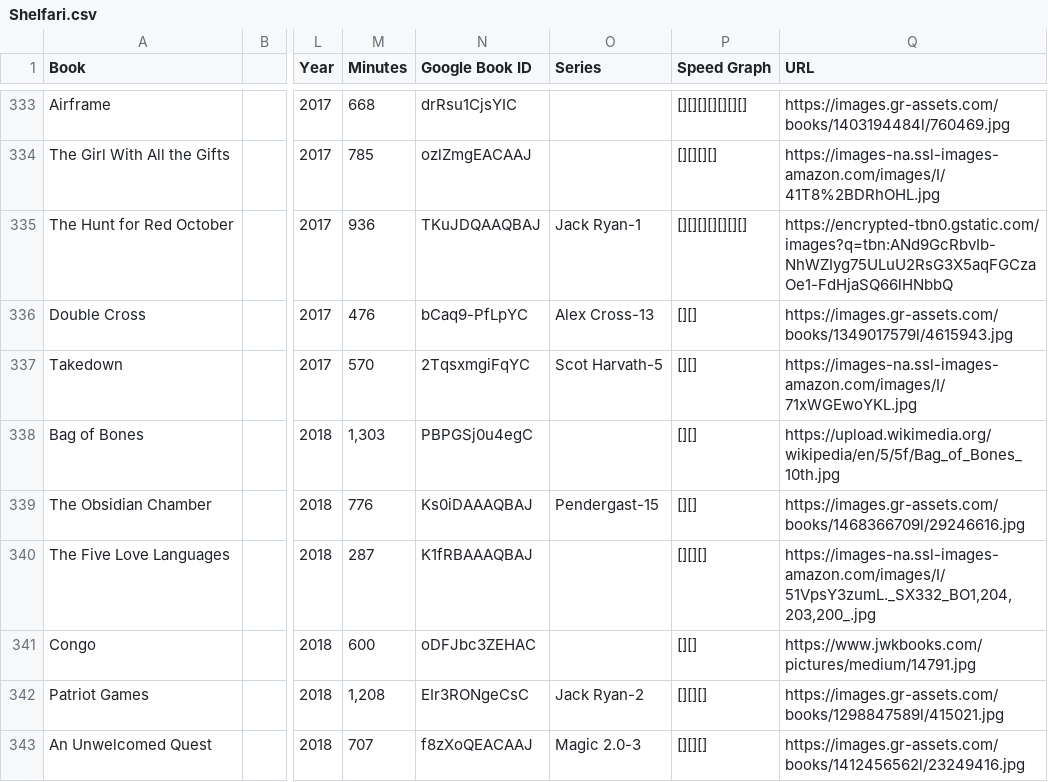
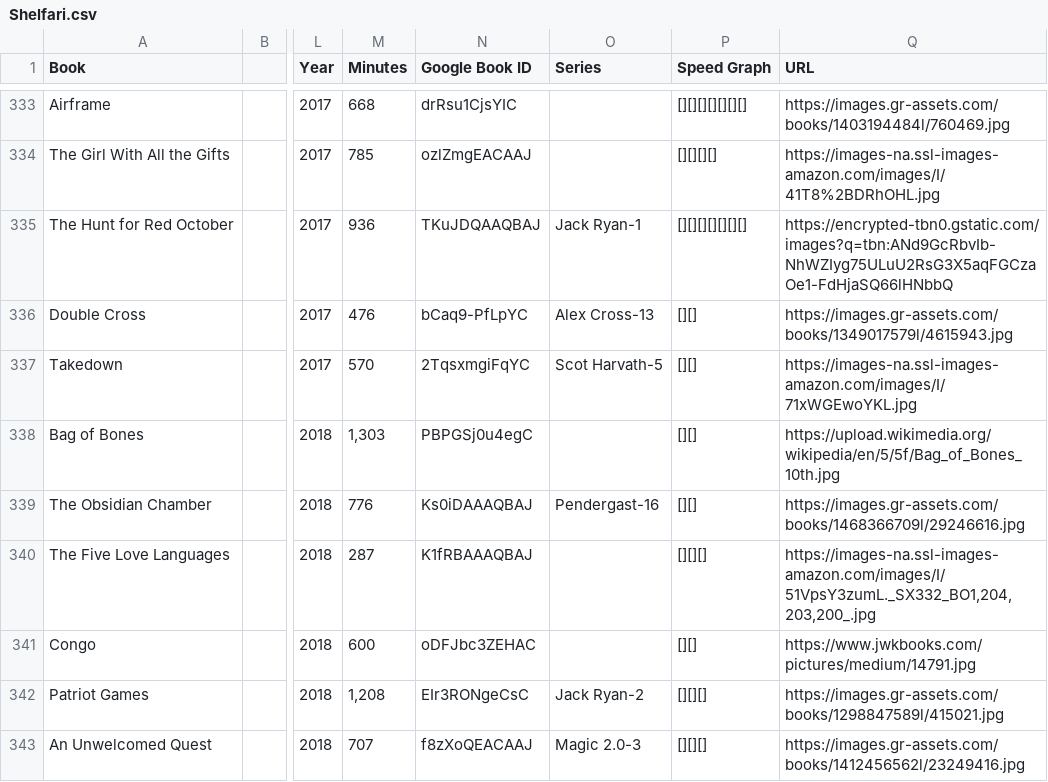
Before and after one commit to mercurysn/MyBookLibrary, a CSV file: MyBookLibrary.Data/Source/Shelfari.csv, drawn as a sheet; only a part is shown, gaps mark what is left out; the diff names each change by its address in the sheet, - before the commit and + after, or states it on an @@ line.

Commit message:
Fixed bug with GroupBySeriesRating

```diff
--- a/MyBookLibrary.Data/Source/Shelfari.csv
+++ b/MyBookLibrary.Data/Source/Shelfari.csv
-O339 (Series): Pendergast-15
+O339 (Series): Pendergast-16
```
Also changed, not shown: 14 other files.
